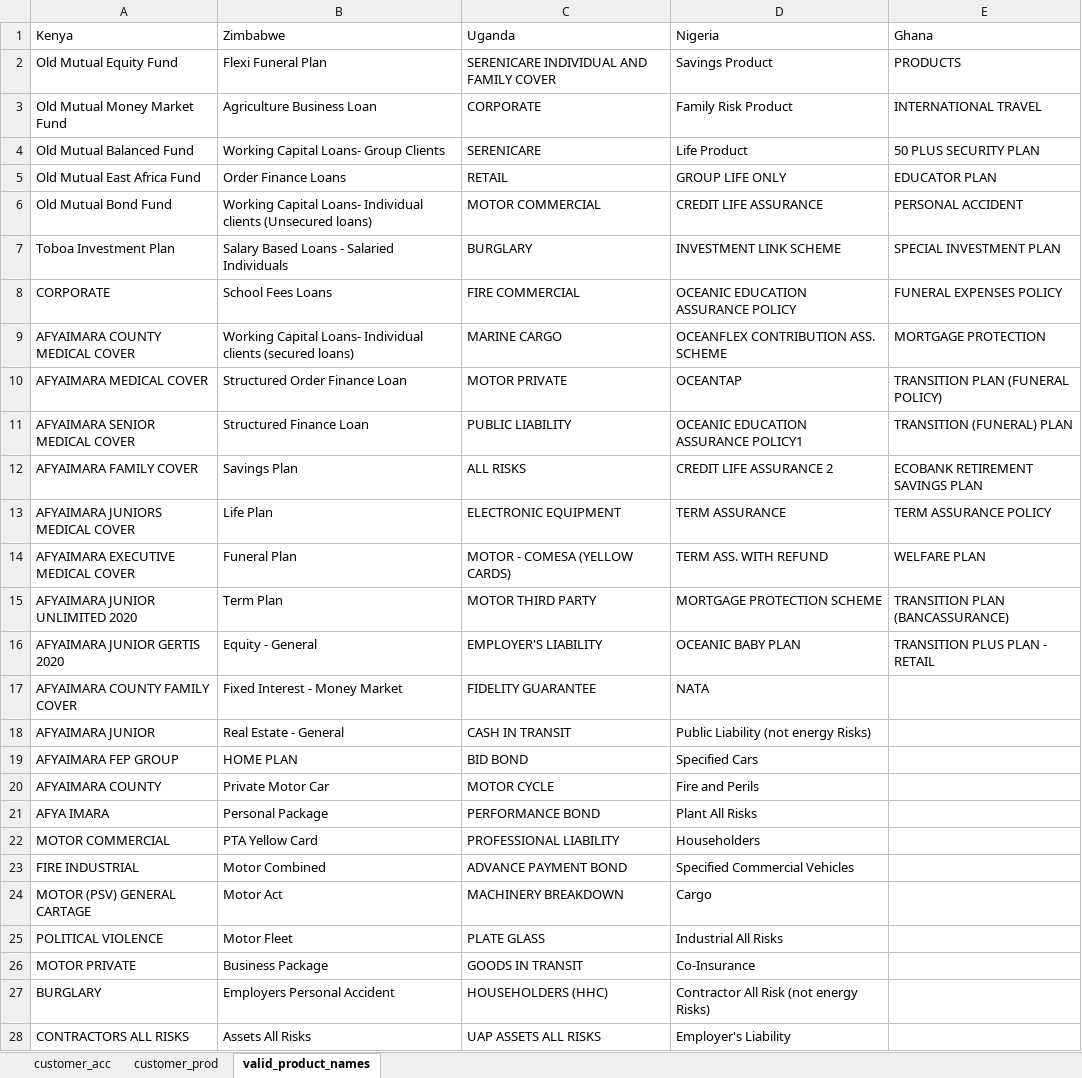
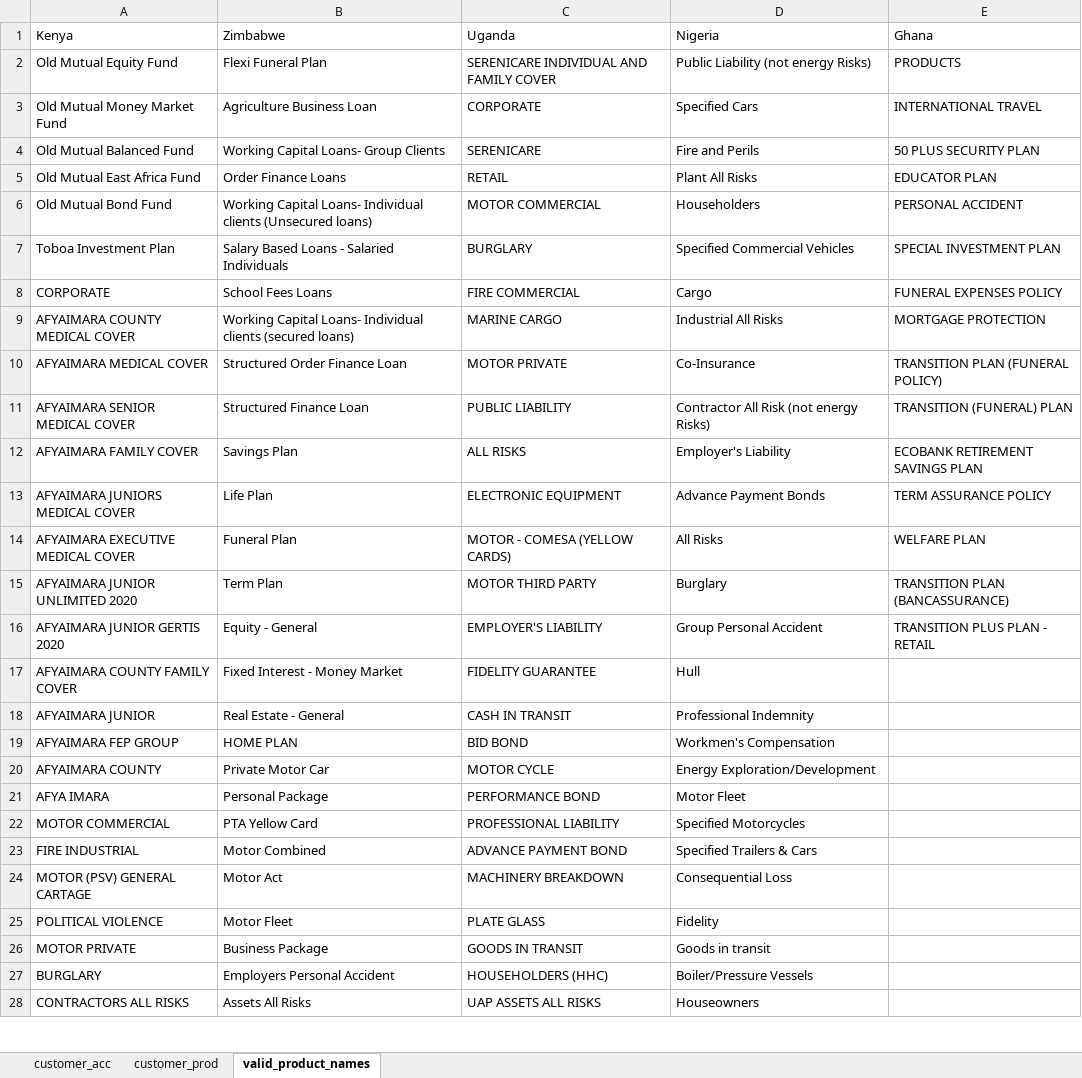
Before and after one commit to john-mwangi/UAP-cross-sell, an Excel workbook: App/uap_cross_sell/www/files/cs_upload_template.xlsx, sheet valid_product_names, drawn as a sheet; only a part is shown; values as stored, in another font and other column widths than the file's, no borders; the diff covers the shown part only; the diff names each change by its address in the sheet, - before the commit and + after, or states it on an @@ line.

Commit message:
Excluded life products following feedback by Rachel and cokey.

```diff
--- a/App/uap_cross_sell/www/files/cs_upload_template.xlsx (sheet valid_product_names)
+++ b/App/uap_cross_sell/www/files/cs_upload_template.xlsx (sheet valid_product_names)
-D2 (Nigeria): Savings Product
+D2 (Nigeria): Public Liability (not energy Risks)
-D3 (Nigeria): Family Risk Product
+D3 (Nigeria): Specified Cars
-D4 (Nigeria): Life Product
+D4 (Nigeria): Fire and Perils
-D5 (Nigeria): GROUP LIFE ONLY
+D5 (Nigeria): Plant All Risks
-D6 (Nigeria): CREDIT LIFE ASSURANCE
+D6 (Nigeria): Householders
-D7 (Nigeria): INVESTMENT LINK SCHEME
+D7 (Nigeria): Specified Commercial Vehicles
-D8 (Nigeria): OCEANIC EDUCATION ASSURANCE POLICY
+D8 (Nigeria): Cargo
-D9 (Nigeria): OCEANFLEX CONTRIBUTION ASS. SCHEME
+D9 (Nigeria): Industrial All Risks
-D10 (Nigeria): OCEANTAP
+D10 (Nigeria): Co-Insurance
-D11 (Nigeria): OCEANIC EDUCATION ASSURANCE POLICY1
+D11 (Nigeria): Contractor All Risk (not energy Risks)
-D12 (Nigeria): CREDIT LIFE ASSURANCE 2
+D12 (Nigeria): Employer's Liability
-D13 (Nigeria): TERM ASSURANCE
+D13 (Nigeria): Advance Payment Bonds
-D14 (Nigeria): TERM ASS. WITH REFUND
+D14 (Nigeria): All Risks
-D15 (Nigeria): MORTGAGE PROTECTION SCHEME
+D15 (Nigeria): Burglary
-D16 (Nigeria): OCEANIC BABY PLAN
+D16 (Nigeria): Group Personal Accident
-D17 (Nigeria): NATA
+D17 (Nigeria): Hull
-D18 (Nigeria): Public Liability (not energy Risks)
+D18 (Nigeria): Professional Indemnity
-D19 (Nigeria): Specified Cars
+D19 (Nigeria): Workmen's Compensation
-D20 (Nigeria): Fire and Perils
+D20 (Nigeria): Energy Exploration/Development
-D21 (Nigeria): Plant All Risks
+D21 (Nigeria): Motor Fleet
-D22 (Nigeria): Householders
+D22 (Nigeria): Specified Motorcycles
-D23 (Nigeria): Specified Commercial Vehicles
+D23 (Nigeria): Specified Trailers & Cars
-D24 (Nigeria): Cargo
+D24 (Nigeria): Consequential Loss
-D25 (Nigeria): Industrial All Risks
+D25 (Nigeria): Fidelity
-D26 (Nigeria): Co-Insurance
+D26 (Nigeria): Goods in transit
-D27 (Nigeria): Contractor All Risk (not energy Risks)
+D27 (Nigeria): Boiler/Pressure Vessels
-D28 (Nigeria): Employer's Liability
+D28 (Nigeria): Houseowners
```
Also changed, not shown: 26 edited cells elsewhere in this sheet, sheet customer_prod, sheet customer_acc, 7 other files.
